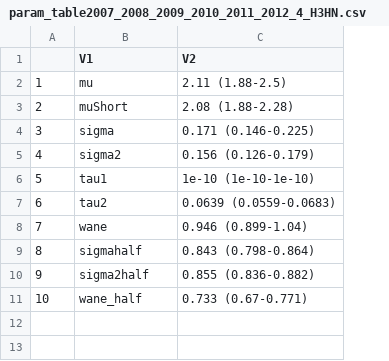
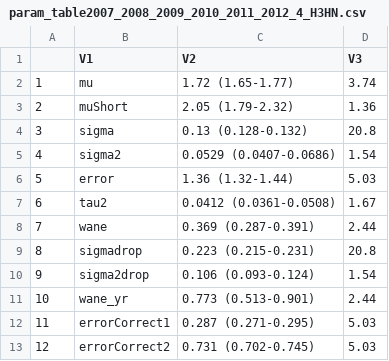
Before and after one commit to adamkucharski/flu-model, a CSV file: sero_model/plot_simulations/param_table2007_2008_2009_2010_2011_2012_4_H3HN.csv, drawn as a sheet; removed rows and columns are numbered as before the commit, all else as after; the diff names each change by its address in the sheet, - before the commit and + after, or states it on an @@ line.

```diff
--- a/sero_model/plot_simulations/param_table2007_2008_2009_2010_2011_2012_4_H3HN.csv
+++ b/sero_model/plot_simulations/param_table2007_2008_2009_2010_2011_2012_4_H3HN.csv
-column C (V2), rows 2-11: 2.11 (1.88-2.5) | 2.08 (1.88-2.28) | 0.171 (0.146-0.225) | 0.156 (0.126-0.179) | 1e-10 (1e-10-1e-10) | 0.0639 (0.0559-0.0683) | 0.946 (0.899-1.04) | 0.843 (0.798-0.864) | 0.855 (0.836-0.882) | 0.733 (0.67-0.771)
+column C (V2), rows 2-11: 1.72 (1.65-1.77) | 2.05 (1.79-2.32) | 0.13 (0.128-0.132) | 0.0529 (0.0407-0.0686) | 1.36 (1.32-1.44) | 0.0412 (0.0361-0.0508) | 0.369 (0.287-0.391) | 0.223 (0.215-0.231) | 0.106 (0.093-0.124) | 0.773 (0.513-0.901)
+column D (V3), rows 2-11: 3.74 | 1.36 | 20.8 | 1.54 | 5.03 | 1.67 | 2.44 | 20.8 | 1.54 | 2.44
-B6 (V1): tau1
+B6 (V1): error
-B9 (V1): sigmahalf
+B9 (V1): sigmadrop
-B10 (V1): sigma2half
+B10 (V1): sigma2drop
-B11 (V1): wane_half
+B11 (V1): wane_yr
+row 12: 11 | errorCorrect1 | 0.287 (0.271-0.295) | 5.03
+row 13: 12 | errorCorrect2 | 0.731 (0.702-0.745) | 5.03
```
Also changed, not shown: sero_model/plot_simulations/param_table2007_2008_2009_2010_2011_2012_1_H3HN.csv, sero_model/plot_simulations/param_table2007_2008_2009_2010_2011_2012_2_H3HN.csv, 5 other files.
